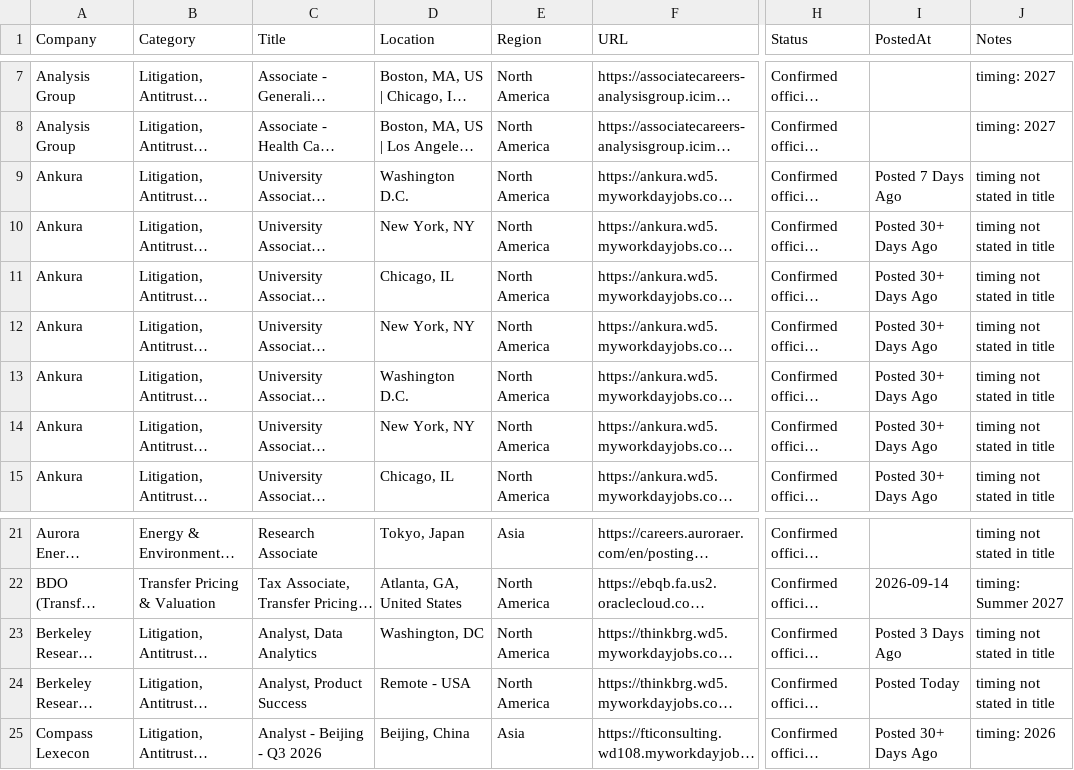
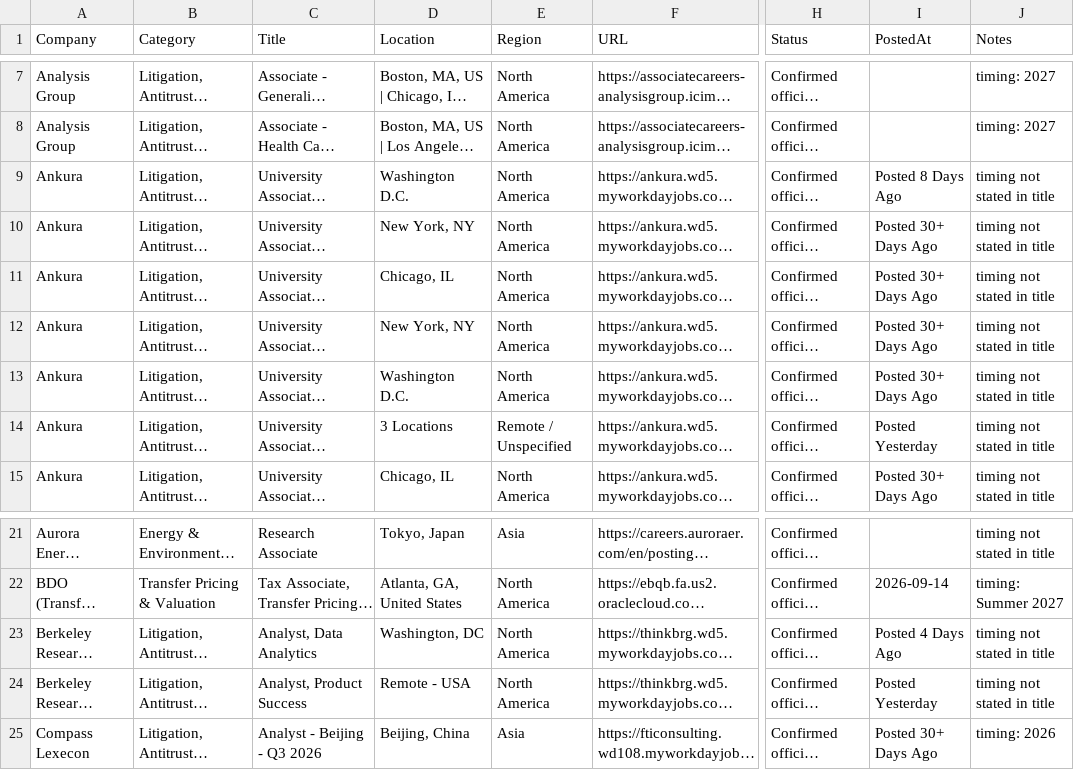
Before and after one commit to Jiang6082/ECS, a CSV file: reports/econ_entry_level_roles.csv, drawn as a sheet; only a part is shown, gaps mark what is left out; long unchanged cells end in …; the diff names each change by its address in the sheet, - before the commit and + after, or states it on an @@ line.

```diff
--- a/reports/econ_entry_level_roles.csv
+++ b/reports/econ_entry_level_roles.csv
-I9 (PostedAt): Posted 7 Days Ago
+I9 (PostedAt): Posted 8 Days Ago
-D14 (Location): New York, NY
+D14 (Location): 3 Locations
-E14 (Region): North America
+E14 (Region): Remote / Unspecified
-I14 (PostedAt): Posted 30+ Days Ago
+I14 (PostedAt): Posted Yesterday
-I23 (PostedAt): Posted 3 Days Ago
+I23 (PostedAt): Posted 4 Days Ago
-I24 (PostedAt): Posted Today
+I24 (PostedAt): Posted Yesterday
```
Also changed, not shown: reports/VERIFIED_OPEN_ROLES.csv, reports/econ_internship_roles_scan.csv, 20 other files.
